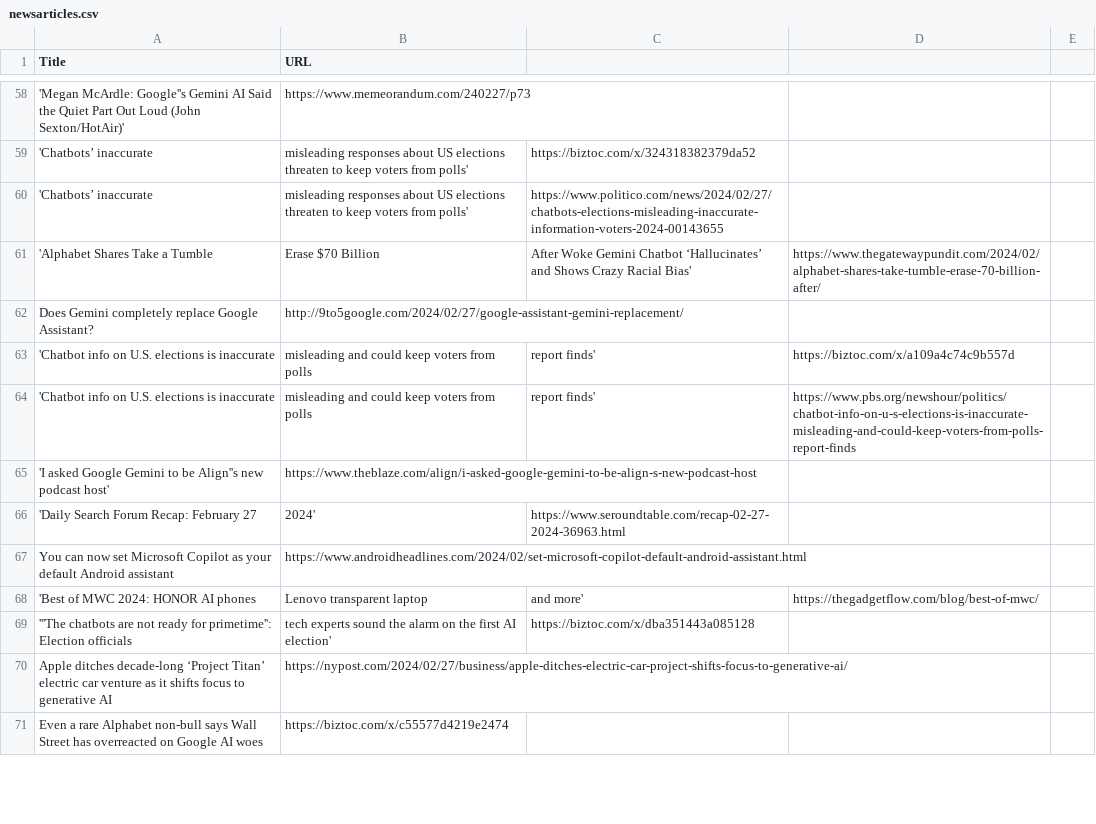
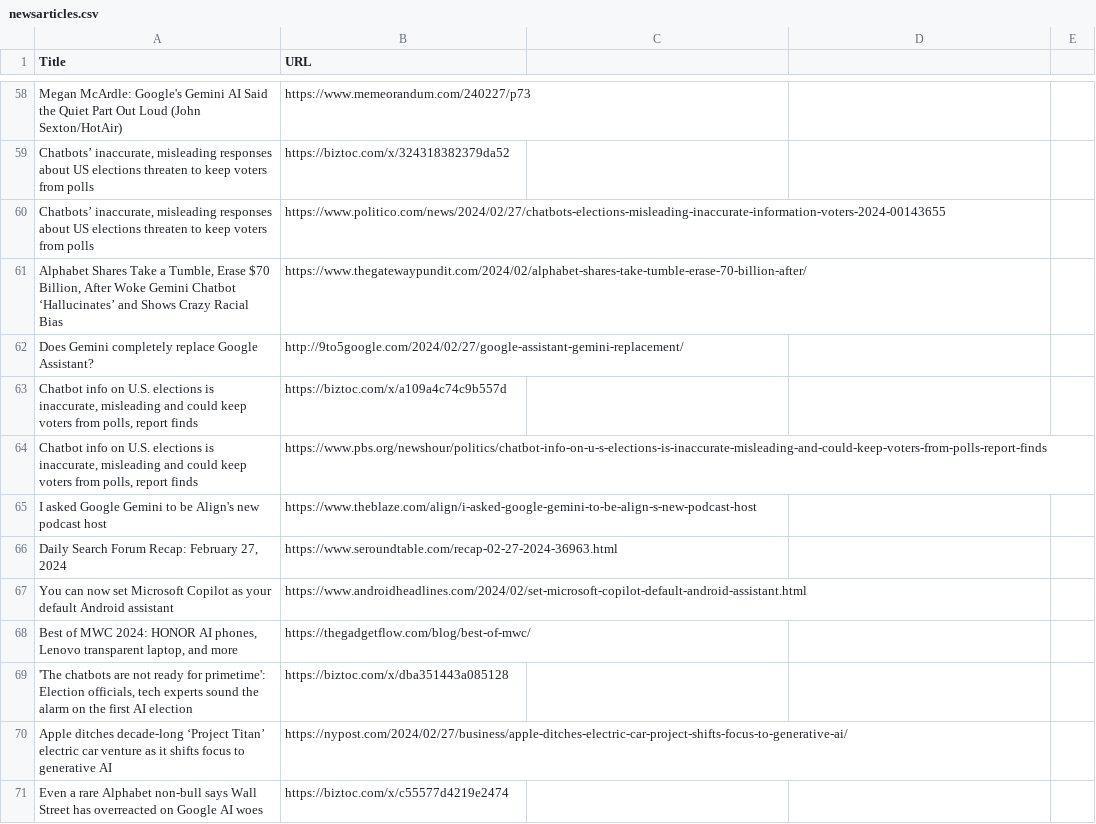
Before and after one commit to ankitmehani/Sentiment_Analysis_Google_Gemini, a CSV file: newsarticles.csv, drawn as a sheet; only a part is shown, gaps mark what is left out; removed rows and columns are numbered as before the commit, all else as after; the diff covers the shown part only; the diff names each change by its address in the sheet, - before the commit and + after, or states it on an @@ line.

```diff
--- a/newsarticles.csv
+++ b/newsarticles.csv
-A58 (Title): 'Megan McArdle: Google''s Gemini AI Said the Quiet Part Out Loud (John Sexton/HotAir)'
+A58 (Title): Megan McArdle: Google's Gemini AI Said the Quiet Part Out Loud (John Sexton/HotAir)
-row 59: 'Chatbots’ inaccurate | misleading responses about US elections threaten to keep voters from polls' | https://biztoc.com/x/324318382379da52
-row 60: 'Chatbots’ inaccurate | misleading responses about US elections threaten to keep voters from polls' | https://www.politico.com/news/2024/02/27/chatbots-elections-misleading-inaccurate-information-voters-2024-00143655
-row 61: 'Alphabet Shares Take a Tumble | Erase $70 Billion | After Woke Gemini Chatbot ‘Hallucinates’ and Shows Crazy Racial Bias' | https://www.thegatewaypundit.com/2024/02/alphabet-shares-take-tumble-erase-70-billion-after/
+row 59: Chatbots’ inaccurate, misleading responses about US elections threaten to keep voters from polls | https://biztoc.com/x/324318382379da52
+row 60: Chatbots’ inaccurate, misleading responses about US elections threaten to keep voters from polls | https://www.politico.com/news/2024/02/27/chatbots-elections-misleading-inaccurate-information-voters-2024-00143655
+row 61: Alphabet Shares Take a Tumble, Erase $70 Billion, After Woke Gemini Chatbot ‘Hallucinates’ and Shows Crazy Racial Bias | https://www.thegatewaypundit.com/2024/02/alphabet-shares-take-tumble-erase-70-billion-after/
-row 63: 'Chatbot info on U.S. elections is inaccurate | misleading and could keep voters from polls | report finds' | https://biztoc.com/x/a109a4c74c9b557d
-row 64: 'Chatbot info on U.S. elections is inaccurate | misleading and could keep voters from polls | report finds' | https://www.pbs.org/newshour/politics/chatbot-info-on-u-s-elections-is-inaccurate-misleading-and-could-keep-voters-from-polls-report-finds
+row 63: Chatbot info on U.S. elections is inaccurate, misleading and could keep voters from polls, report finds | https://biztoc.com/x/a109a4c74c9b557d
+row 64: Chatbot info on U.S. elections is inaccurate, misleading and could keep voters from polls, report finds | https://www.pbs.org/newshour/politics/chatbot-info-on-u-s-elections-is-inaccurate-misleading-and-could-keep-voters-from-polls-report-finds
-A65 (Title): 'I asked Google Gemini to be Align''s new podcast host'
+A65 (Title): I asked Google Gemini to be Align's new podcast host
-row 66: 'Daily Search Forum Recap: February 27 | 2024' | https://www.seroundtable.com/recap-02-27-2024-36963.html
+row 66: Daily Search Forum Recap: February 27, 2024 | https://www.seroundtable.com/recap-02-27-2024-36963.html
-row 68: 'Best of MWC 2024: HONOR AI phones | Lenovo transparent laptop | and more' | https://thegadgetflow.com/blog/best-of-mwc/
-row 69: '''The chatbots are not ready for primetime'': Election officials | tech experts sound the alarm on the first AI election' | https://biztoc.com/x/dba351443a085128
+row 68: Best of MWC 2024: HONOR AI phones, Lenovo transparent laptop, and more | https://thegadgetflow.com/blog/best-of-mwc/
+row 69: 'The chatbots are not ready for primetime': Election officials, tech experts sound the alarm on the first AI election | https://biztoc.com/x/dba351443a085128
```
Also changed, not shown: 20 added rows, 20 removed rows and 14 edited cells elsewhere in this file, 1 other file.
